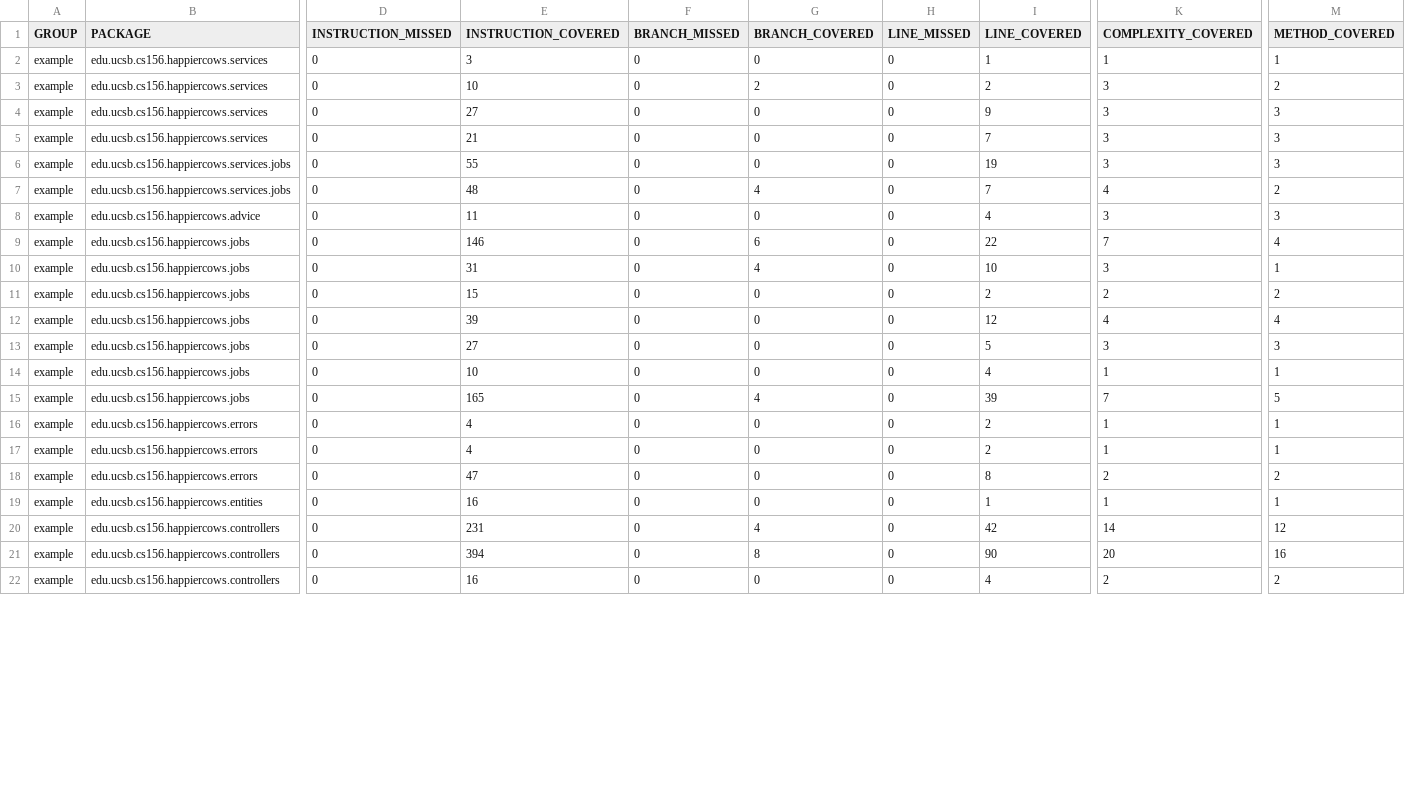
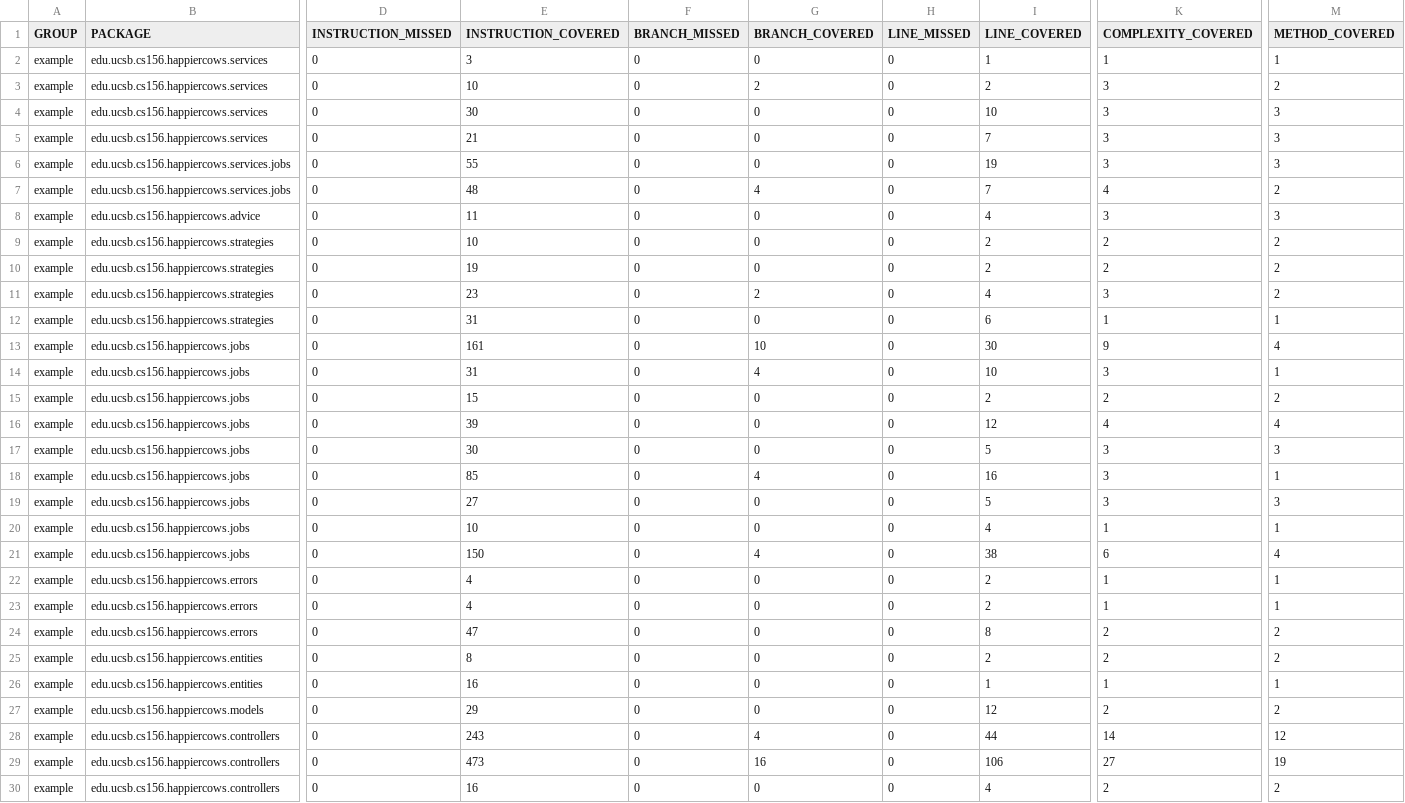
Before and after one commit to ucsb-cs156/proj-happycows, a CSV file: jacoco/jacoco.csv, drawn as a sheet; only a part is shown, gaps mark what is left out; addresses are those after the commit; rows hold the shown columns only; the diff covers the shown part only; the diff names each change by its address in the sheet, - before the commit and + after, or states it on an @@ line.

Commit message:
Deploying to gh-pages from @ ucsb-cs156/proj-happycows@2f9a20b34c1dede5f1ae54d5fb31ba2ab58c1396 🚀

```diff
--- a/jacoco/jacoco.csv
+++ b/jacoco/jacoco.csv
-E4 (INSTRUCTION_COVERED): 27
+E4 (INSTRUCTION_COVERED): 30
-I4 (LINE_COVERED): 9
+I4 (LINE_COVERED): 10
+row 9: example | edu.ucsb.cs156.happiercows.strategies | 0 | 10 | 0 | 0 | 0 | 2 | 2 | 2
+row 10: example | edu.ucsb.cs156.happiercows.strategies | 0 | 19 | 0 | 0 | 0 | 2 | 2 | 2
+row 11: example | edu.ucsb.cs156.happiercows.strategies | 0 | 23 | 0 | 2 | 0 | 4 | 3 | 2
+row 12: example | edu.ucsb.cs156.happiercows.strategies | 0 | 31 | 0 | 0 | 0 | 6 | 1 | 1
-E13 (INSTRUCTION_COVERED): 146
+E13 (INSTRUCTION_COVERED): 161
-G13 (BRANCH_COVERED): 6
+G13 (BRANCH_COVERED): 10
-I13 (LINE_COVERED): 22
+I13 (LINE_COVERED): 30
-K13 (COMPLEXITY_COVERED): 7
+K13 (COMPLEXITY_COVERED): 9
+row 17: example | edu.ucsb.cs156.happiercows.jobs | 0 | 30 | 0 | 0 | 0 | 5 | 3 | 3
+row 18: example | edu.ucsb.cs156.happiercows.jobs | 0 | 85 | 0 | 4 | 0 | 16 | 3 | 1
-E21 (INSTRUCTION_COVERED): 165
+E21 (INSTRUCTION_COVERED): 150
-I21 (LINE_COVERED): 39
+I21 (LINE_COVERED): 38
-K21 (COMPLEXITY_COVERED): 7
+K21 (COMPLEXITY_COVERED): 6
-M21 (METHOD_COVERED): 5
+M21 (METHOD_COVERED): 4
+row 25: example | edu.ucsb.cs156.happiercows.entities | 0 | 8 | 0 | 0 | 0 | 2 | 2 | 2
+row 27: example | edu.ucsb.cs156.happiercows.models | 0 | 29 | 0 | 0 | 0 | 12 | 2 | 2
-E28 (INSTRUCTION_COVERED): 231
+E28 (INSTRUCTION_COVERED): 243
-I28 (LINE_COVERED): 42
+I28 (LINE_COVERED): 44
-E29 (INSTRUCTION_COVERED): 394
+E29 (INSTRUCTION_COVERED): 473
-G29 (BRANCH_COVERED): 8
+G29 (BRANCH_COVERED): 16
-I29 (LINE_COVERED): 90
+I29 (LINE_COVERED): 106
-K29 (COMPLEXITY_COVERED): 20
+K29 (COMPLEXITY_COVERED): 27
-M29 (METHOD_COVERED): 16
+M29 (METHOD_COVERED): 19
```
Also changed, not shown: 8 edited cells elsewhere in this file, 46 other files.
